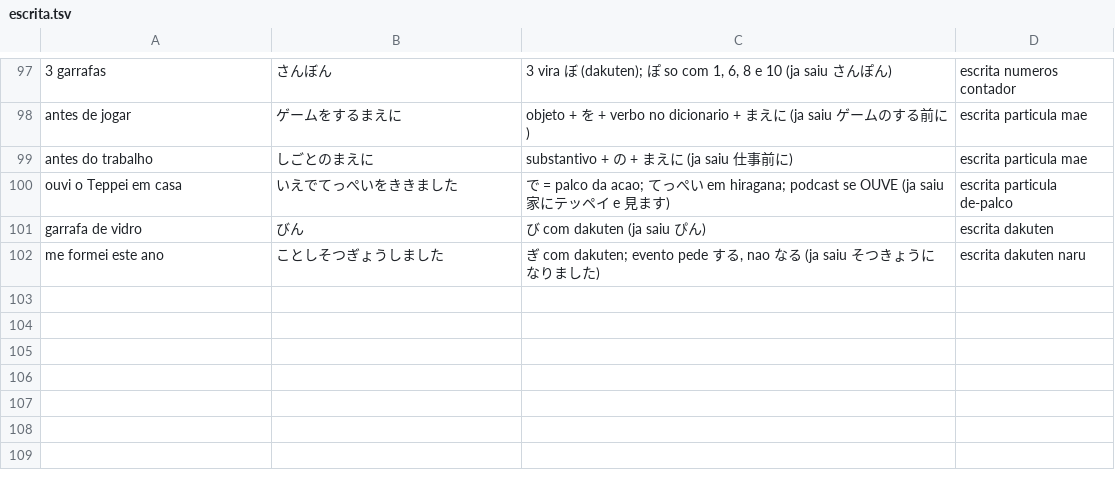
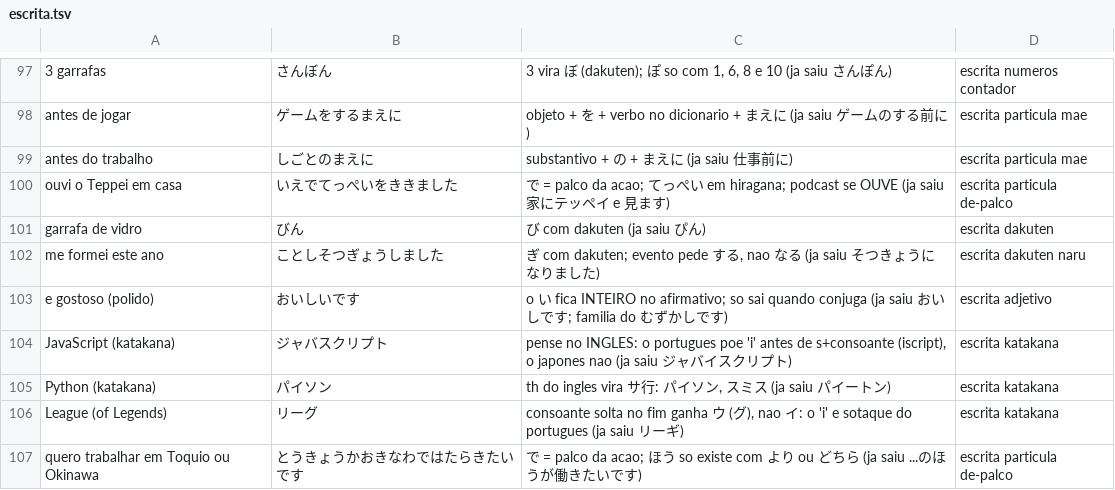
Before and after one commit to VinciusGoulart/japones-jlpt, a TSV file: progresso/escrita.tsv, drawn as a sheet; only a part is shown, gaps mark what is left out.

```diff
--- a/progresso/escrita.tsv
+++ b/progresso/escrita.tsv
@@ -102 +102,6 @@ garrafa de vidro	びん	び com dakuten (ja saiu ぴん)	escrita dakuten
 me formei este ano	ことしそつぎょうしました	ぎ com dakuten; evento pede する, nao なる (ja saiu そつきょうになりました)	escrita dakuten naru
+e gostoso (polido)	おいしいです	o い fica INTEIRO no afirmativo; so sai quando conjuga (ja saiu おいしです; familia do むずかしです)	escrita adjetivo
+JavaScript (katakana)	ジャバスクリプト	pense no INGLES: o portugues poe 'i' antes de s+consoante (iscript), o japones nao (ja saiu ジャバイスクリプト)	escrita katakana
+Python (katakana)	パイソン	th do ingles vira サ行: パイソン, スミス (ja saiu パイートン)	escrita katakana
+League (of Legends)	リーグ	consoante solta no fim ganha ウ (グ), nao イ: o 'i' e sotaque do portugues (ja saiu リーギ)	escrita katakana
+quero trabalhar em Toquio ou Okinawa	とうきょうかおきなわではたらきたいです	で = palco da acao; ほう so existe com より ou どちら (ja saiu ...のほうが働きたいです)	escrita particula de-palco
```
Also changed, not shown: progresso/vocabulario.tsv, 3 other files.
